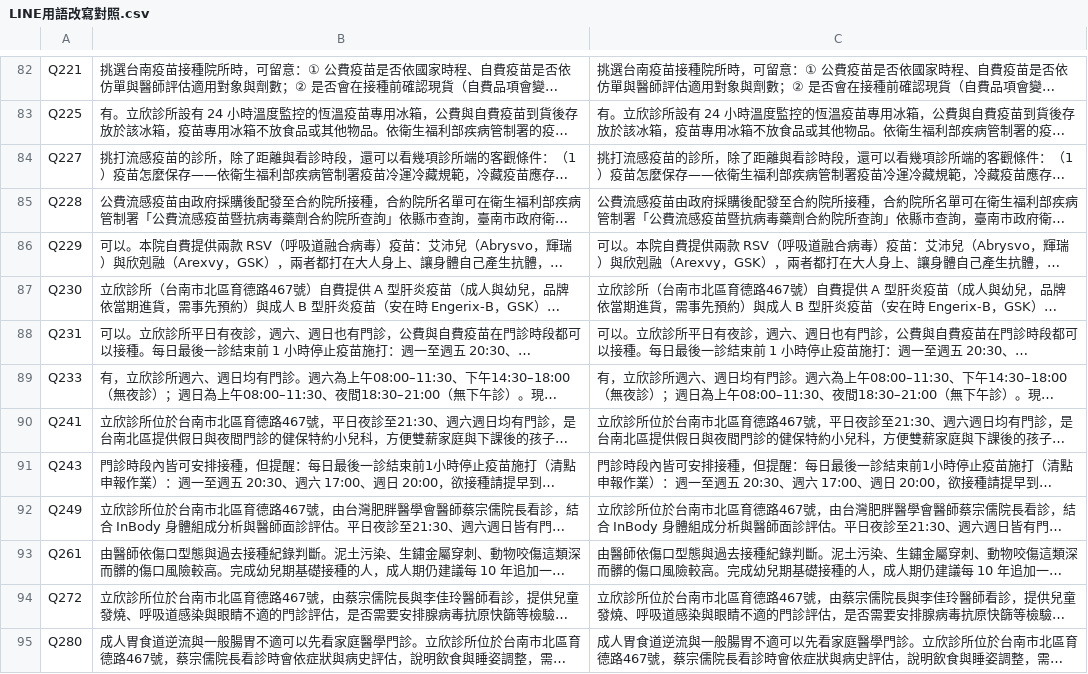
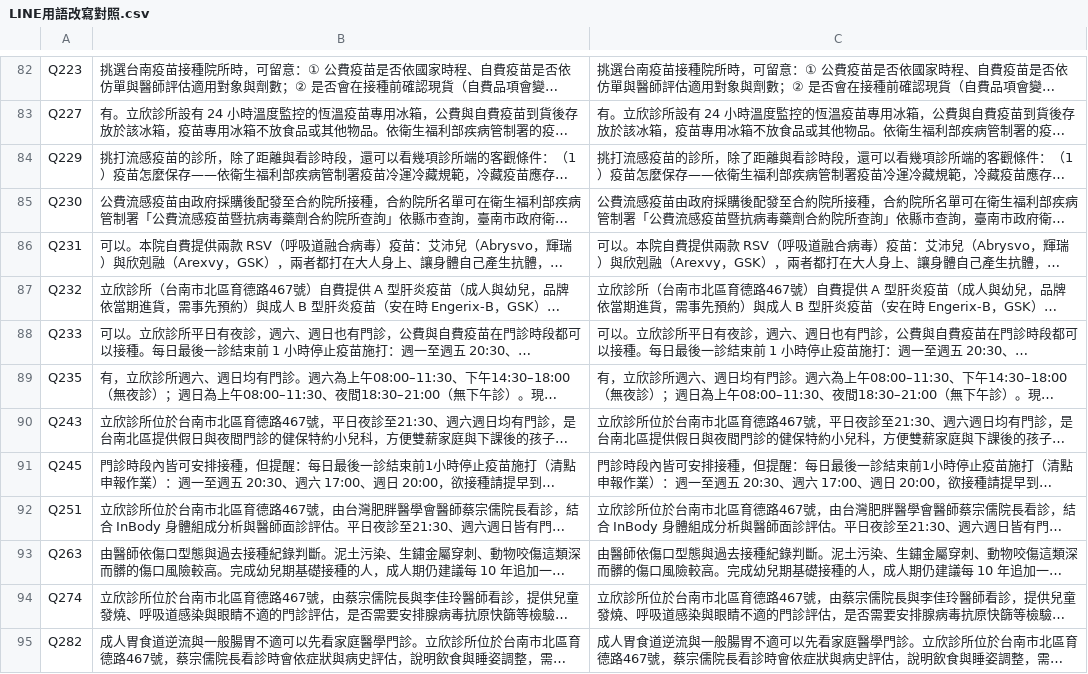
Before and after one commit to lubitsai/lihsin-clinic, a CSV file: internal/line-helpdesk/LINE用語改寫對照.csv, drawn as a sheet; only a part is shown, gaps mark what is left out; long unchanged cells end in …; the diff covers the shown part only; the diff names each change by its address in the sheet, - before the commit and + after, or states it on an @@ line.

```diff
--- a/internal/line-helpdesk/LINE用語改寫對照.csv
+++ b/internal/line-helpdesk/LINE用語改寫對照.csv
-A82: Q221
+A82: Q223
-A83: Q225
+A83: Q227
-A84: Q227
+A84: Q229
-A85: Q228
+A85: Q230
-A86: Q229
+A86: Q231
-A87: Q230
+A87: Q232
-A88: Q231
+A88: Q233
-A89: Q233
+A89: Q235
-A90: Q241
+A90: Q243
-A91: Q243
+A91: Q245
-A92: Q249
+A92: Q251
-A93: Q261
+A93: Q263
-A94: Q272
+A94: Q274
-A95: Q280
+A95: Q282
```
Also changed, not shown: 159 edited cells elsewhere in this file, 6 other files.
